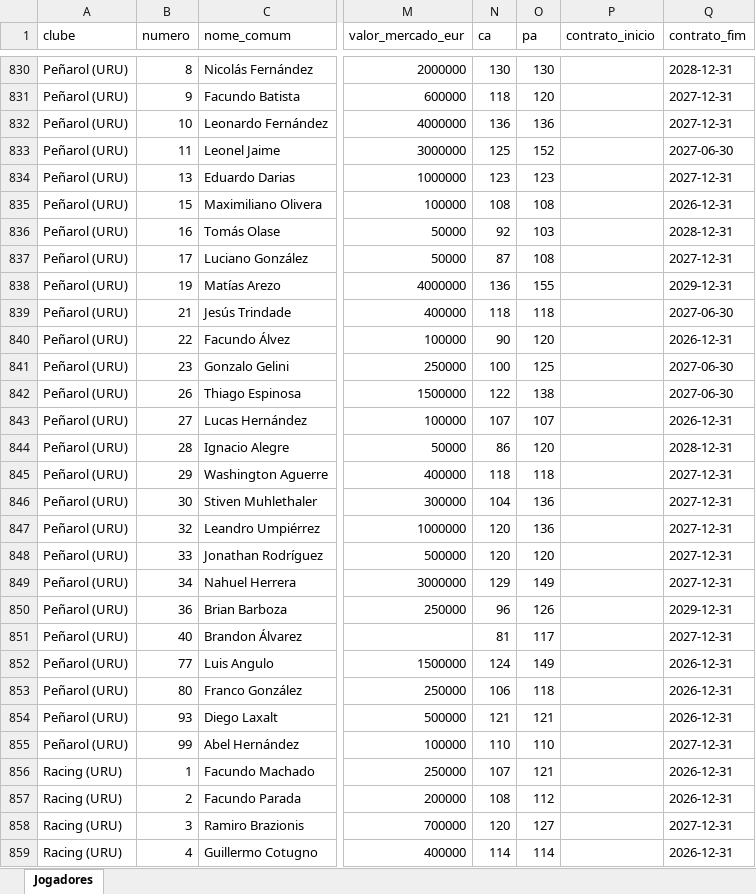
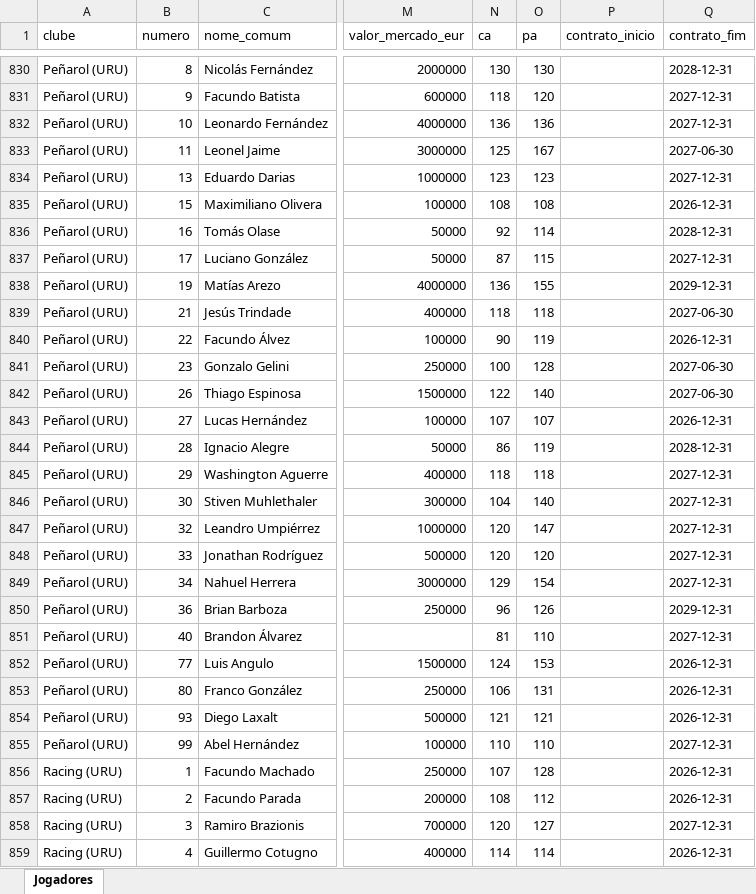
Before and after one commit to Freyakazoide/fm06-brasil-2026, an Excel workbook: data/estrangeiros/jogadores_estrangeiros_2026.xlsx, sheet Jogadores, drawn as a sheet; only a part is shown, gaps mark what is left out; values as stored, in another font and other column widths than the file's, no borders; the diff covers the shown part only; the diff names each change by its address in the sheet, - before the commit and + after, or states it on an @@ line.

```diff
--- a/data/estrangeiros/jogadores_estrangeiros_2026.xlsx (sheet Jogadores)
+++ b/data/estrangeiros/jogadores_estrangeiros_2026.xlsx (sheet Jogadores)
-O833 (pa): 152
+O833 (pa): 167
-O836 (pa): 103
+O836 (pa): 114
-O837 (pa): 108
+O837 (pa): 115
-O840 (pa): 120
+O840 (pa): 119
-O841 (pa): 125
+O841 (pa): 128
-O842 (pa): 138
+O842 (pa): 140
-O844 (pa): 120
+O844 (pa): 119
-O846 (pa): 136
+O846 (pa): 140
-O847 (pa): 136
+O847 (pa): 147
-O849 (pa): 149
+O849 (pa): 154
-O851 (pa): 117
+O851 (pa): 110
-O852 (pa): 149
+O852 (pa): 153
-O853 (pa): 118
+O853 (pa): 131
-O856 (pa): 121
+O856 (pa): 128
```
Also changed, not shown: 964 edited cells elsewhere in this sheet, 5 other files.
